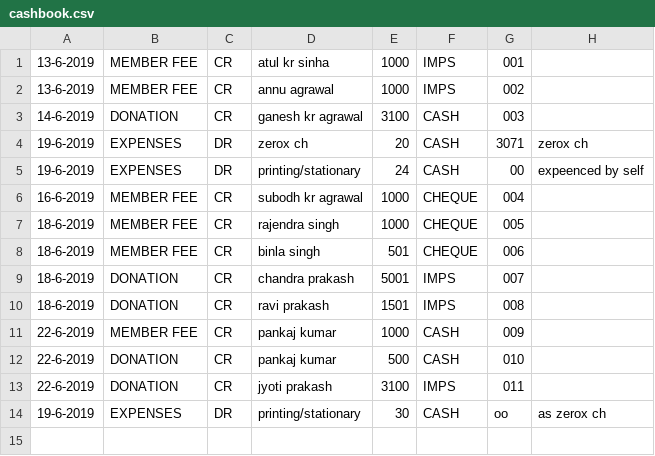
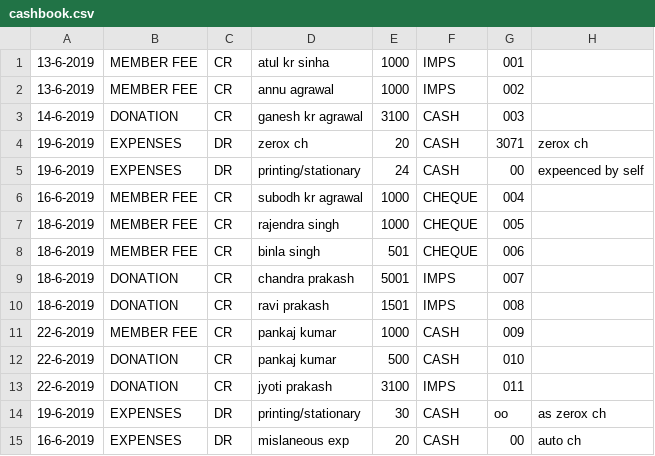
Before and after one commit to ritomiswelfare/cashbooks, a CSV file: cashbook.csv, drawn as a sheet.

Commit message:
Updated Expense

```diff
--- a/cashbook.csv
+++ b/cashbook.csv
@@ -14 +14,2 @@
 19-6-2019,EXPENSES,DR,printing/stationary,30,CASH,oo,as zerox ch
+16-6-2019,EXPENSES,DR,mislaneous exp,20,CASH,00,auto ch
```
